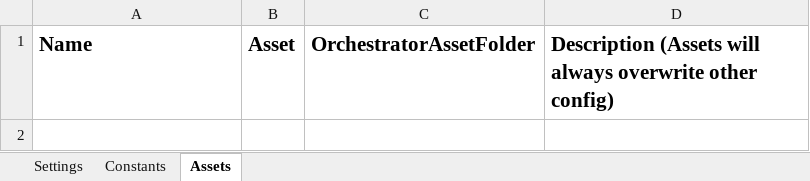
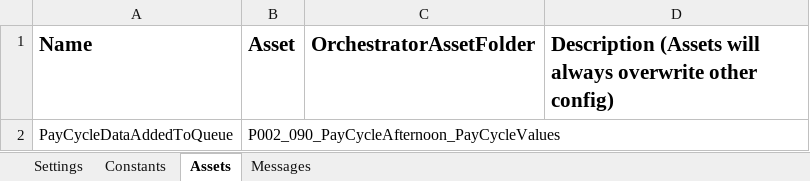
Before and after one commit to ok-omes-escrow/P002_090_PayCyleAfternoon_Dispatcher, an Excel workbook: Data/Config.xlsx, sheet Assets, drawn as a sheet; values as stored, in another font and other column widths than the file's, no borders; the diff names each change by its address in the sheet, - before the commit and + after, or states it on an @@ line.

```diff
--- a/Data/Config.xlsx (sheet Assets)
+++ b/Data/Config.xlsx (sheet Assets)
+sheet tab: Messages
+row 2: PayCycleDataAddedToQueue | P002_090_PayCycleAfternoon_PayCycleValues
```
Also changed, not shown: sheet Settings, P002_090_Dispatcher_Config.xlsx, 17 other files.
